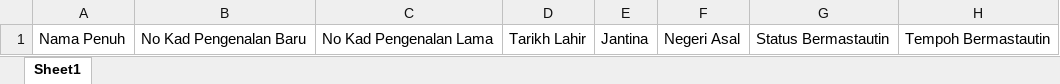
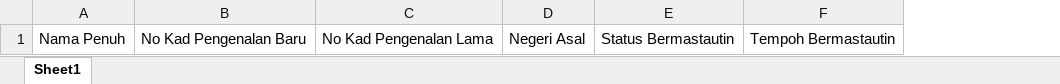
Before and after one commit to nazirulfitrifauzi/PayZakat, an Excel workbook: public/template/PayZakat - Templat Pembayar Zakat.xlsx, sheet Sheet1, drawn as a sheet; only a part is shown; values as stored, in another font and other column widths than the file's, no borders; the diff names each change by its address in the sheet, - before the commit and + after, or states it on an @@ line.

Commit message:
pembayar-zakat___pukal___autogen-dob-genderid___helpers-file

```diff
--- a/public/template/PayZakat - Templat Pembayar Zakat.xlsx (sheet Sheet1)
+++ b/public/template/PayZakat - Templat Pembayar Zakat.xlsx (sheet Sheet1)
-column D, row 1: Tarikh Lahir
-column E, row 1: Jantina
```
Also changed, not shown: 9 other files.
